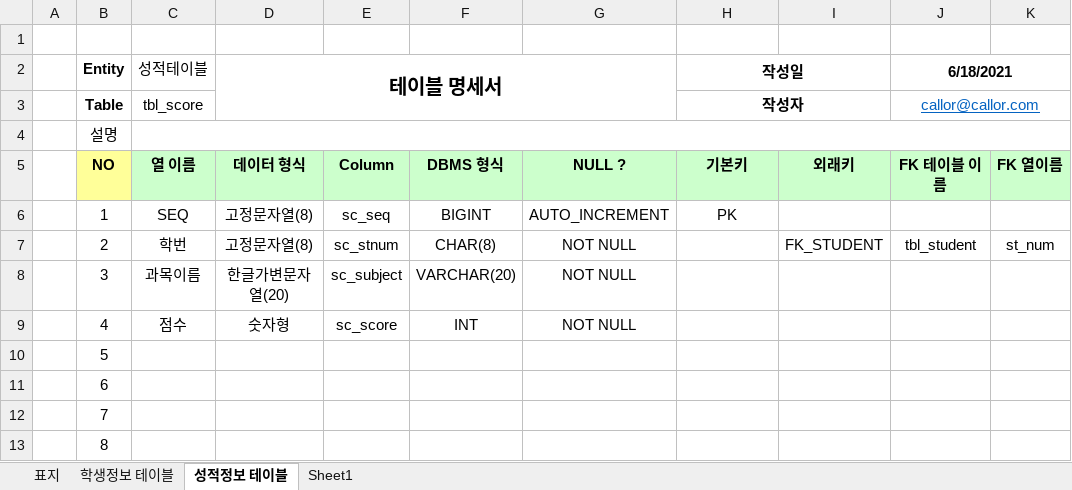
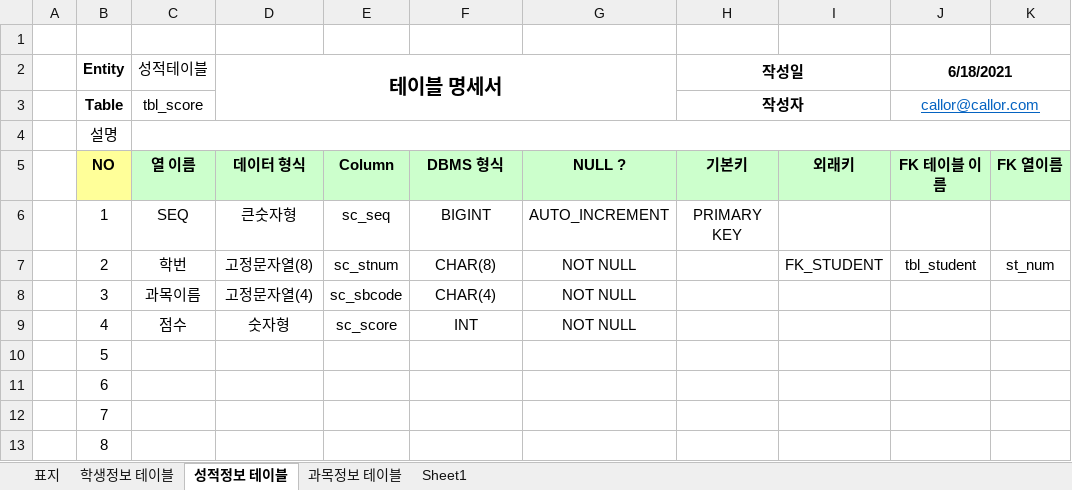
Before and after one commit to Nanask/OneDayProject, an Excel workbook: 샘플-성적처리 테이블 명세(2021-06-18).xlsx, sheet 성적정보 테이블, drawn as a sheet; only a part is shown; values as stored, in another font and other column widths than the file's, no borders; the diff names each change by its address in the sheet, - before the commit and + after, or states it on an @@ line.

```diff
--- a/샘플-성적처리 테이블 명세(2021-06-18).xlsx (sheet 성적정보 테이블)
+++ b/샘플-성적처리 테이블 명세(2021-06-18).xlsx (sheet 성적정보 테이블)
+sheet tab: 과목정보 테이블
-D6 (테이블 명세서): 고정문자열(8)
+D6 (테이블 명세서): 큰숫자형
-H6 (작성일): PK
+H6 (작성일): PRIMARY KEY
-D8 (테이블 명세서): 한글가변문자열(20)
+D8 (테이블 명세서): 고정문자열(4)
-E8: sc_subject
+E8: sc_sbcode
-F8: VARCHAR(20)
+F8: CHAR(4)
```
Also changed, not shown: sheet Sheet1, sheet 학생정보 테이블, 5 other files.
